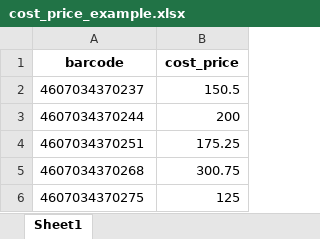
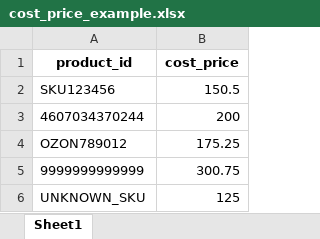
Before and after one commit to Arbitr3103/mi_core_etl, an Excel workbook: uploads/cost_price_example.xlsx, sheet Sheet1, drawn as a sheet; values as stored, in another font and other column widths than the file's, no borders; the diff names each change by its address in the sheet, - before the commit and + after, or states it on an @@ line.

Commit message:
Implement cascading product search for cost importer
- Update cost_importer.py with cascading search logic:
  * Search by SKU (sku_ozon) first - priority method
  * Fallback to barcode search if not found by SKU
  * Enhanced logging shows which field matched

- Change Excel format from 'barcode' to 'product_id':
  * Single column accepts both SKU and barcode values
  * Automatic detection and cascading search
  * Simplified user experience

- Update test files with new format:
  * Mixed test data with SKUs and barcodes
  * Updated test_cost_importer.py logic

- Update documentation:
  * Explain cascading search behavior
  * New Excel format examples
  * Updated SQL queries for verification

System now provides maximum product coverage with reliable SKU priority

```diff
--- a/uploads/cost_price_example.xlsx (sheet Sheet1)
+++ b/uploads/cost_price_example.xlsx (sheet Sheet1)
-A1: barcode
+A1: product_id
-A2 (product_id): 4607034370237
+A2 (product_id): SKU123456
-A4 (product_id): 4607034370251
+A4 (product_id): OZON789012
-A5 (product_id): 4607034370268
+A5 (product_id): 9999999999999
-A6 (product_id): 4607034370275
+A6 (product_id): UNKNOWN_SKU
```
Also changed, not shown: uploads/cost_price.xlsx, 3 other files.
